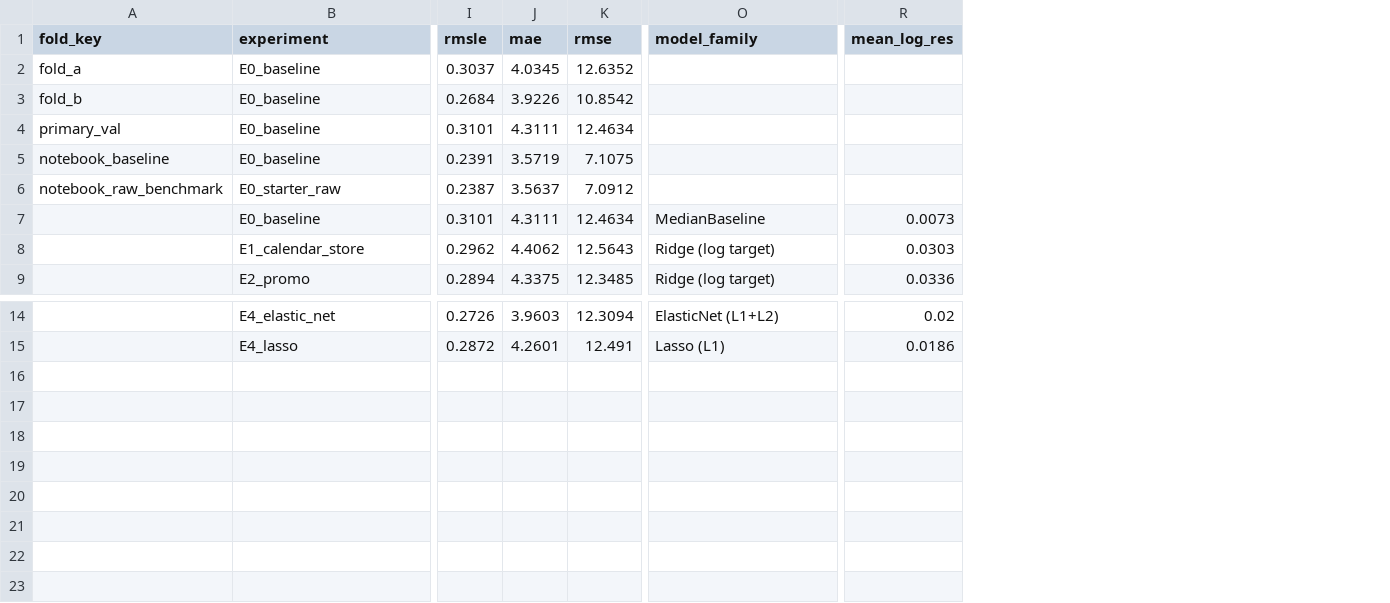
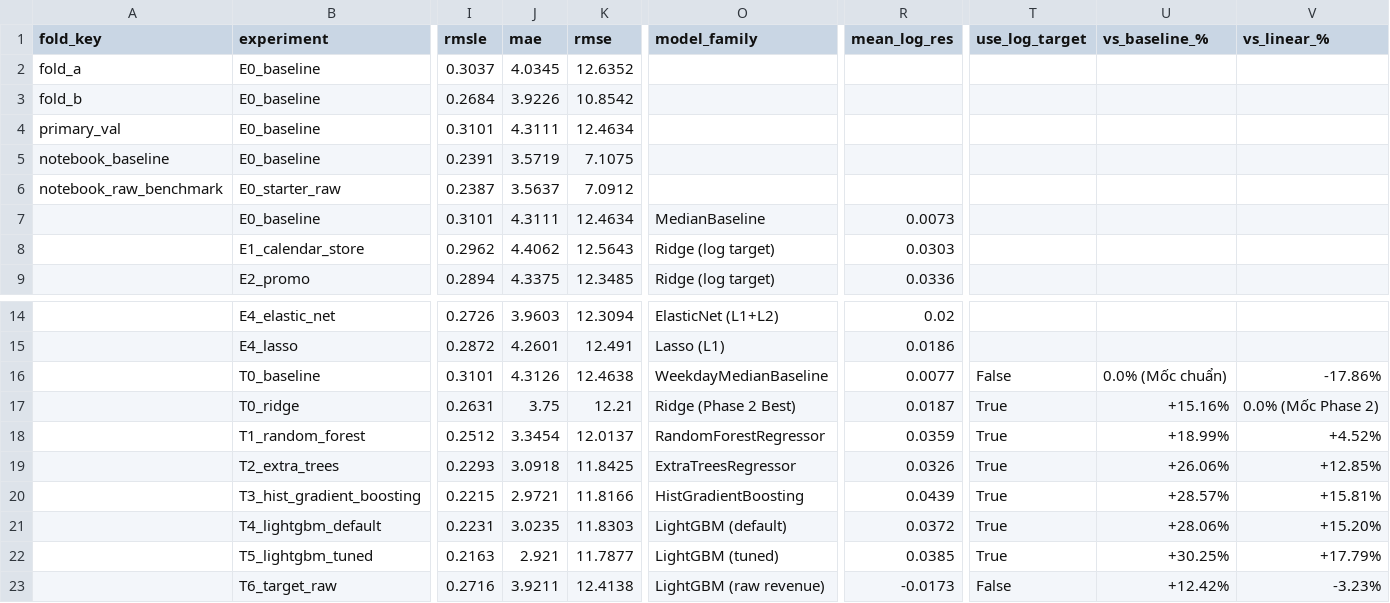
Before and after one commit to baocutewaa/cafe-revenue-regression, a CSV file: reports/validation_results.csv, drawn as a sheet; only a part is shown, gaps mark what is left out; rows hold the shown columns only; the diff names each change by its address in the sheet, - before the commit and + after, or states it on an @@ line.

Commit message:
tree model

```diff
--- a/reports/validation_results.csv
+++ b/reports/validation_results.csv
+column T (use_log_target), empty
+column U (vs_baseline_%), empty
+column V (vs_linear_%), empty
+row 16:  | T0_baseline | 0.3101 | 4.3126 | 12.4638 | WeekdayMedianBaseline | 0.0077 | False | 0.0% (Mốc chuẩn) | -17.86%
+row 17:  | T0_ridge | 0.2631 | 3.75 | 12.21 | Ridge (Phase 2 Best) | 0.0187 | True | +15.16% | 0.0% (Mốc Phase 2)
+row 18:  | T1_random_forest | 0.2512 | 3.3454 | 12.0137 | RandomForestRegressor | 0.0359 | True | +18.99% | +4.52%
+row 19:  | T2_extra_trees | 0.2293 | 3.0918 | 11.8425 | ExtraTreesRegressor | 0.0326 | True | +26.06% | +12.85%
+row 20:  | T3_hist_gradient_boosting | 0.2215 | 2.9721 | 11.8166 | HistGradientBoosting | 0.0439 | True | +28.57% | +15.81%
+row 21:  | T4_lightgbm_default | 0.2231 | 3.0235 | 11.8303 | LightGBM (default) | 0.0372 | True | +28.06% | +15.20%
+row 22:  | T5_lightgbm_tuned | 0.2163 | 2.921 | 11.7877 | LightGBM (tuned) | 0.0385 | True | +30.25% | +17.79%
+row 23:  | T6_target_raw | 0.2716 | 3.9211 | 12.4138 | LightGBM (raw revenue) | -0.0173 | False | +12.42% | -3.23%
```
Also changed, not shown: 15 other files.
